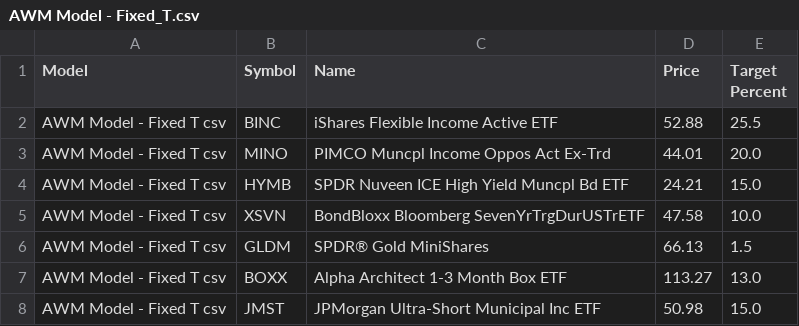
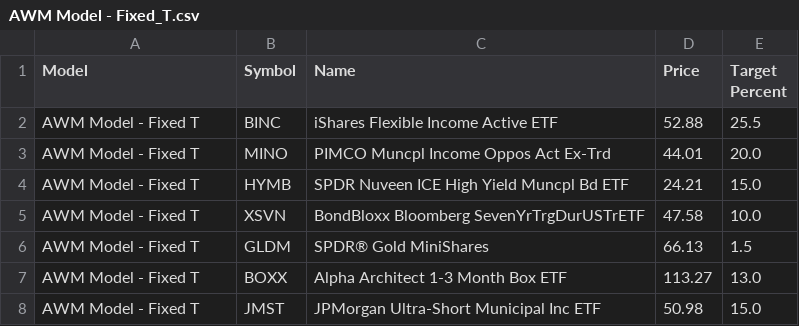
Before and after one commit to ablewealth/rebalancer, a CSV file: data/models/AWM Model - Fixed_T.csv, drawn as a sheet.

Commit message:
Update AWM Model - Fixed_T.csv

```diff
--- a/data/models/AWM Model - Fixed_T.csv
+++ b/data/models/AWM Model - Fixed_T.csv
@@ -1,8 +1,8 @@
 Model,Symbol,Name,Price,Target Percent
-"AWM Model - Fixed T csv","BINC","iShares Flexible Income Active ETF",52.88,25.5
-"AWM Model - Fixed T csv","MINO","PIMCO Muncpl Income Oppos Act Ex-Trd",44.01,20.0
-"AWM Model - Fixed T csv","HYMB","SPDR Nuveen ICE High Yield Muncpl Bd ETF",24.21,15.0
-"AWM Model - Fixed T csv","XSVN","BondBloxx Bloomberg SevenYrTrgDurUSTrETF",47.58,10.0
-"AWM Model - Fixed T csv","GLDM","SPDR® Gold MiniShares",66.13,1.5
-"AWM Model - Fixed T csv","BOXX","Alpha Architect 1-3 Month Box ETF",113.27,13.0
-"AWM Model - Fixed T csv","JMST","JPMorgan Ultra-Short Municipal Inc ETF",50.98,15.0
+"AWM Model - Fixed T","BINC","iShares Flexible Income Active ETF",52.88,25.5
+"AWM Model - Fixed T","MINO","PIMCO Muncpl Income Oppos Act Ex-Trd",44.01,20.0
+"AWM Model - Fixed T","HYMB","SPDR Nuveen ICE High Yield Muncpl Bd ETF",24.21,15.0
+"AWM Model - Fixed T","XSVN","BondBloxx Bloomberg SevenYrTrgDurUSTrETF",47.58,10.0
+"AWM Model - Fixed T","GLDM","SPDR® Gold MiniShares",66.13,1.5
+"AWM Model - Fixed T","BOXX","Alpha Architect 1-3 Month Box ETF",113.27,13.0
+"AWM Model - Fixed T","JMST","JPMorgan Ultra-Short Municipal Inc ETF",50.98,15.0
```
